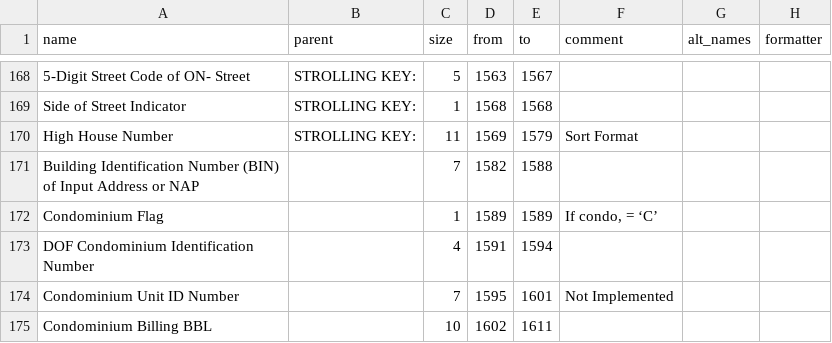
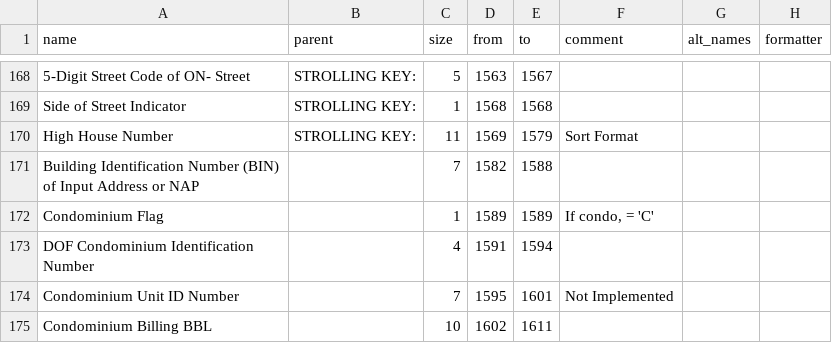
Before and after one commit to ishiland/python-geosupport, a CSV file: geosupport/work_area_layouts/output/1B.csv, drawn as a sheet; only a part is shown, gaps mark what is left out; the diff names each change by its address in the sheet, - before the commit and + after, or states it on an @@ line.

```diff
--- a/geosupport/work_area_layouts/output/1B.csv
+++ b/geosupport/work_area_layouts/output/1B.csv
-F172 (comment): If condo, = ‘C’
+F172 (comment): If condo, = 'C'
```
Also changed, not shown: 5 other files.
